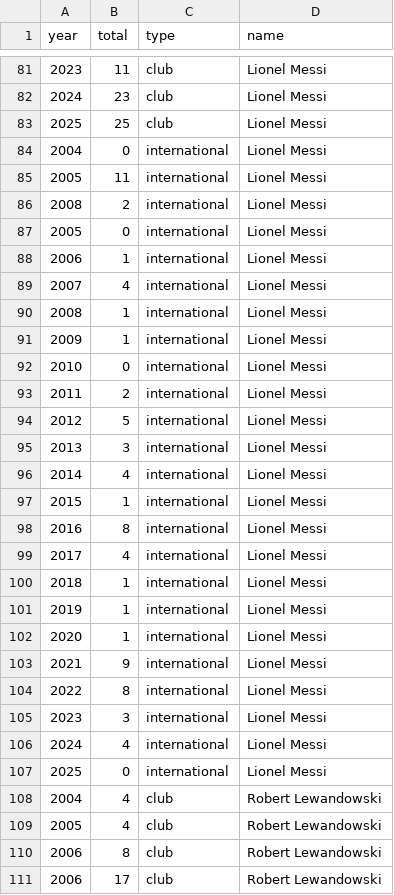
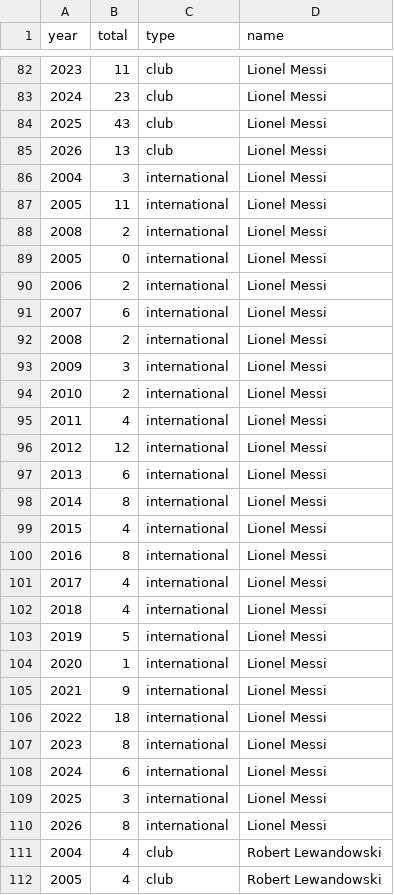
Before and after one commit to jtrecenti/goal500-python, a CSV file: data/player_stats.csv, drawn as a sheet; only a part is shown, gaps mark what is left out; the shorter side is filled out with more unchanged rows; the diff covers the shown part only.

```diff
--- a/data/player_stats.csv
+++ b/data/player_stats.csv
@@ -82,4 +83,5 @@ year,total,type,name
 2024,23,club,Lionel Messi
-2025,25,club,Lionel Messi
-2004,0,international,Lionel Messi
+2025,43,club,Lionel Messi
+2026,13,club,Lionel Messi
+2004,3,international,Lionel Messi
 2005,11,international,Lionel Messi
@@ -87,22 +89,23 @@ year,total,type,name
 2005,0,international,Lionel Messi
-2006,1,international,Lionel Messi
-2007,4,international,Lionel Messi
-2008,1,international,Lionel Messi
-2009,1,international,Lionel Messi
-2010,0,international,Lionel Messi
-2011,2,international,Lionel Messi
-2012,5,international,Lionel Messi
-2013,3,international,Lionel Messi
-2014,4,international,Lionel Messi
-2015,1,international,Lionel Messi
+2006,2,international,Lionel Messi
+2007,6,international,Lionel Messi
+2008,2,international,Lionel Messi
+2009,3,international,Lionel Messi
+2010,2,international,Lionel Messi
+2011,4,international,Lionel Messi
+2012,12,international,Lionel Messi
+2013,6,international,Lionel Messi
+2014,8,international,Lionel Messi
+2015,4,international,Lionel Messi
 2016,8,international,Lionel Messi
 2017,4,international,Lionel Messi
-2018,1,international,Lionel Messi
-2019,1,international,Lionel Messi
+2018,4,international,Lionel Messi
+2019,5,international,Lionel Messi
 2020,1,international,Lionel Messi
 2021,9,international,Lionel Messi
-2022,8,international,Lionel Messi
-2023,3,international,Lionel Messi
-2024,4,international,Lionel Messi
-2025,0,international,Lionel Messi
+2022,18,international,Lionel Messi
+2023,8,international,Lionel Messi
+2024,6,international,Lionel Messi
+2025,3,international,Lionel Messi
+2026,8,international,Lionel Messi
 2004,4,club,Robert Lewandowski
```
Also changed, not shown: 10 added rows and 39 edited cells elsewhere in this file, 15 other files.
